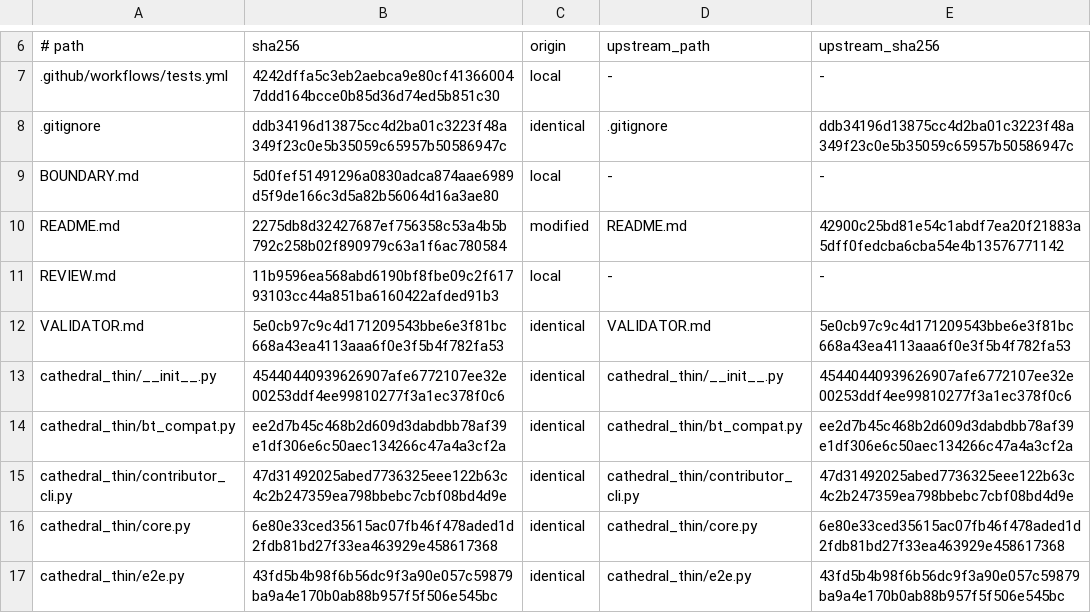
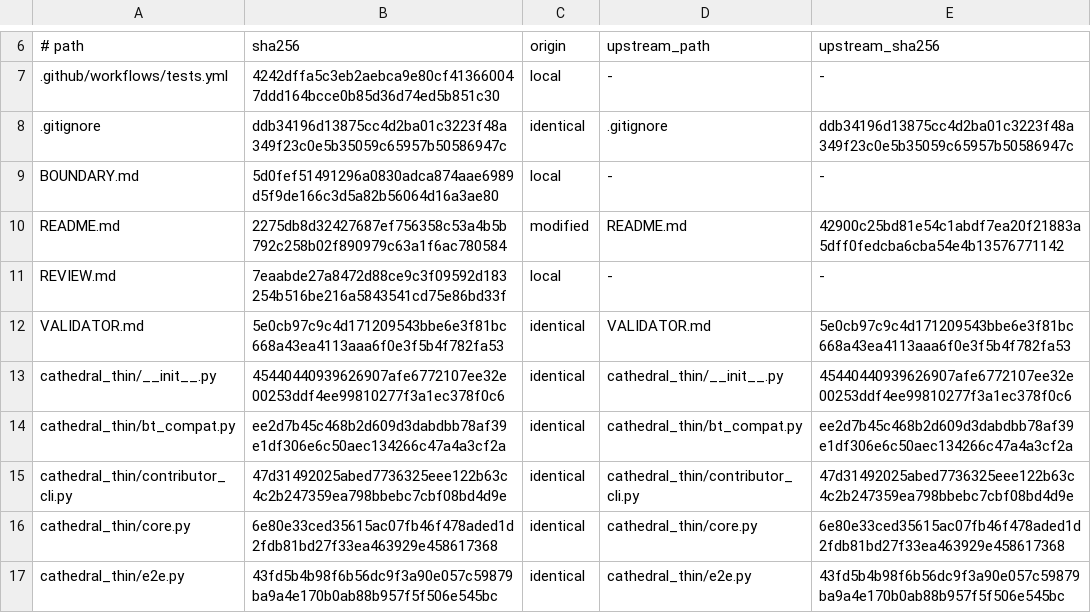
Before and after one commit to cathedralai/cathedral-validator, a TSV file: MANIFEST.origin.tsv, drawn as a sheet; only a part is shown, gaps mark what is left out.

```diff
--- a/MANIFEST.origin.tsv
+++ b/MANIFEST.origin.tsv
@@ -10,3 +10,3 @@ BOUNDARY.md	5d0fef51491296a0830adca874aae6989d5f9de166c3d5a82b56064d16a3ae80	loc
 README.md	2275db8d32427687ef756358c53a4b5b792c258b02f890979c63a1f6ac780584	modified	README.md	42900c25bd81e54c1abdf7ea20f21883a5dff0fedcba6cba54e4b13576771142
-REVIEW.md	11b9596ea568abd6190bf8fbe09c2f61793103cc44a851ba6160422afded91b3	local	-	-
+REVIEW.md	7eaabde27a8472d88ce9c3f09592d183254b516be216a5843541cd75e86bd33f	local	-	-
 VALIDATOR.md	5e0cb97c9c4d171209543bbe6e3f81bc668a43ea4113aaa6f0e3f5b4f782fa53	identical	VALIDATOR.md	5e0cb97c9c4d171209543bbe6e3f81bc668a43ea4113aaa6f0e3f5b4f782fa53
```
Also changed, not shown: 2 other files.
